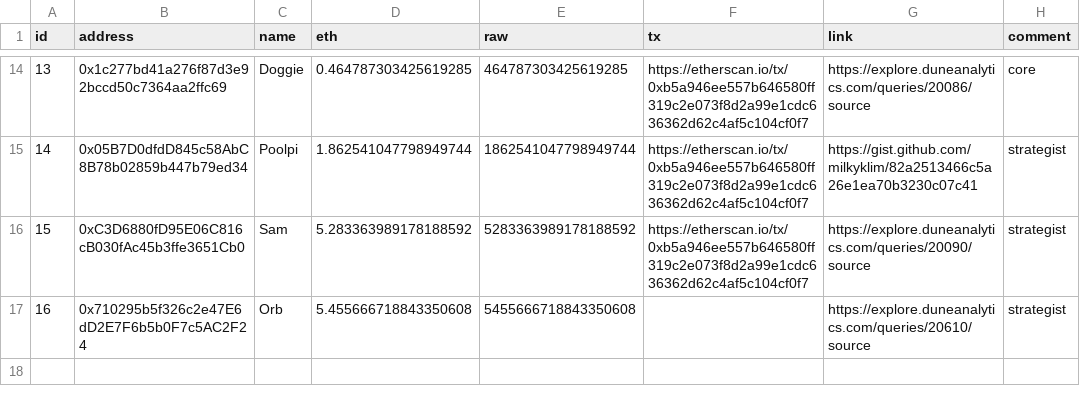
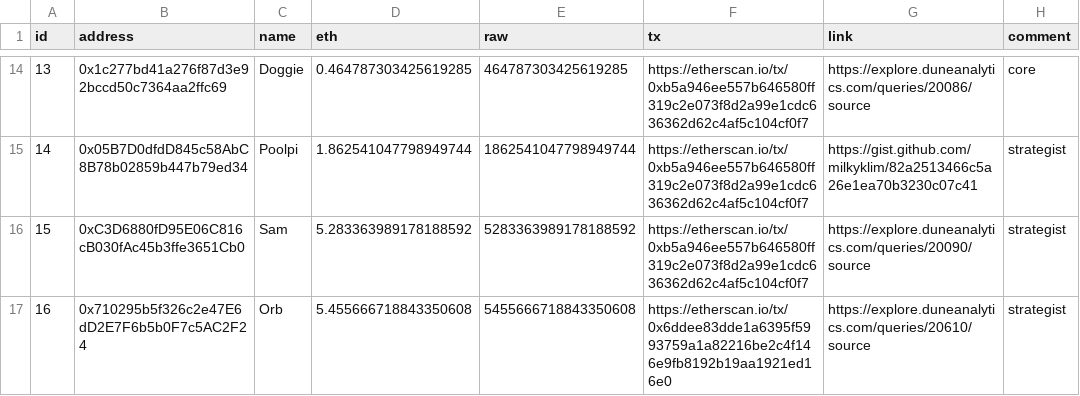
Before and after one commit to milkyklim/ychad-audit, a CSV file: reports/gas/reimbursements.csv, drawn as a sheet; only a part is shown, gaps mark what is left out.

Commit message:
add reimbursement tx

```diff
--- a/reports/gas/reimbursements.csv
+++ b/reports/gas/reimbursements.csv
@@ -16,2 +16,2 @@ id,address,name,eth,raw,tx,link,comment
 15,0xC3D6880fD95E06C816cB030fAc45b3ffe3651Cb0,Sam,5.283363989178188592,5283363989178188592,https://etherscan.io/tx/0xb5a946ee557b646580ff319c2e073f8d2a99e1cdc636362d62c4af5c104cf0f7,https://explore.duneanalytics.com/queries/20090/source,strategist
-16,0x710295b5f326c2e47E6dD2E7F6b5b0F7c5AC2F24,Orb,5.455666718843350608,5455666718843350608,,https://explore.duneanalytics.com/queries/20610/source,strategist
+16,0x710295b5f326c2e47E6dD2E7F6b5b0F7c5AC2F24,Orb,5.455666718843350608,5455666718843350608,https://etherscan.io/tx/0x6ddee83dde1a6395f5993759a1a82216be2c4f146e9fb8192b19aa1921ed16e0,https://explore.duneanalytics.com/queries/20610/source,strategist
```
